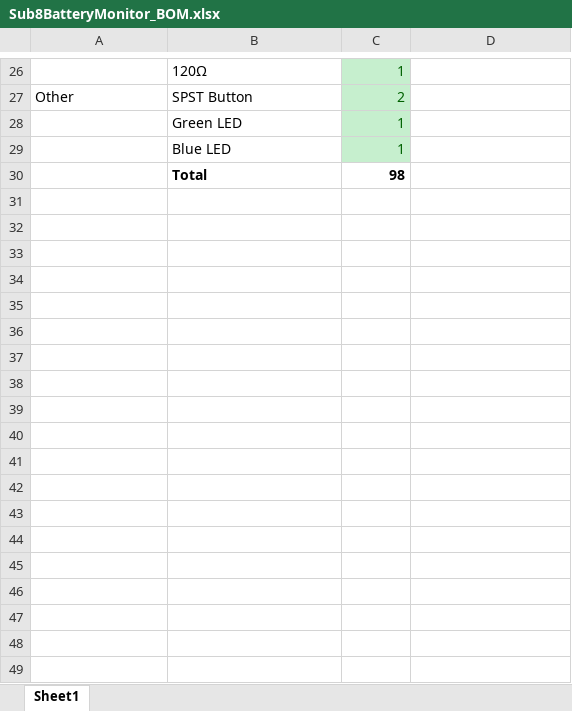
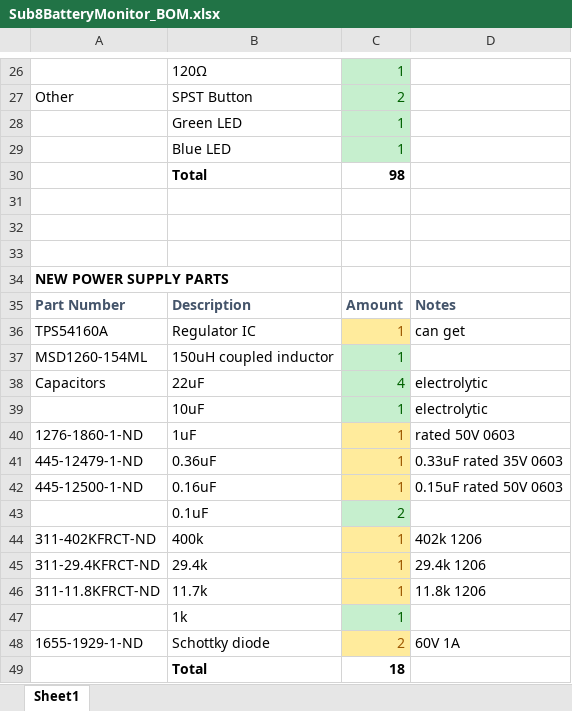
Before and after one commit to uf-mil-electrical/BatteryMonitor, an Excel workbook: Documents/Sub8BatteryMonitor_BOM.xlsx, sheet Sheet1, drawn as a sheet; only a part is shown, gaps mark what is left out; values as stored, in another font and other column widths than the file's, no borders; the diff names each change by its address in the sheet, - before the commit and + after, or states it on an @@ line.

```diff
--- a/Documents/Sub8BatteryMonitor_BOM.xlsx (sheet Sheet1)
+++ b/Documents/Sub8BatteryMonitor_BOM.xlsx (sheet Sheet1)
+row 31: (empty)
+row 32: (empty)
+row 33: (empty)
+row 34: NEW POWER SUPPLY PARTS
+row 35: Part Number | Description | Amount | Notes
+row 36: TPS54160A | Regulator IC | 1 | can get
+row 37: MSD1260-154ML | 150uH coupled inductor | 1
+row 38: Capacitors | 22uF | 4 | electrolytic
+row 39:  | 10uF | 1 | electrolytic
+row 40: 1276-1860-1-ND | 1uF | 1 | rated 50V 0603
+row 41: 445-12479-1-ND | 0.36uF | 1 | 0.33uF rated 35V 0603
+row 42: 445-12500-1-ND | 0.16uF | 1 | 0.15uF rated 50V 0603
+row 43:  | 0.1uF | 2
+row 44: 311-402KFRCT-ND | 400k | 1 | 402k 1206
+row 45: 311-29.4KFRCT-ND | 29.4k | 1 | 29.4k 1206
+row 46: 311-11.8KFRCT-ND | 11.7k | 1 | 11.8k 1206
+row 47:  | 1k | 1
+row 48: 1655-1929-1-ND | Schottky diode | 2 | 60V 1A
+row 49:  | Total | 18
```
Also changed, not shown: 6 other files.
